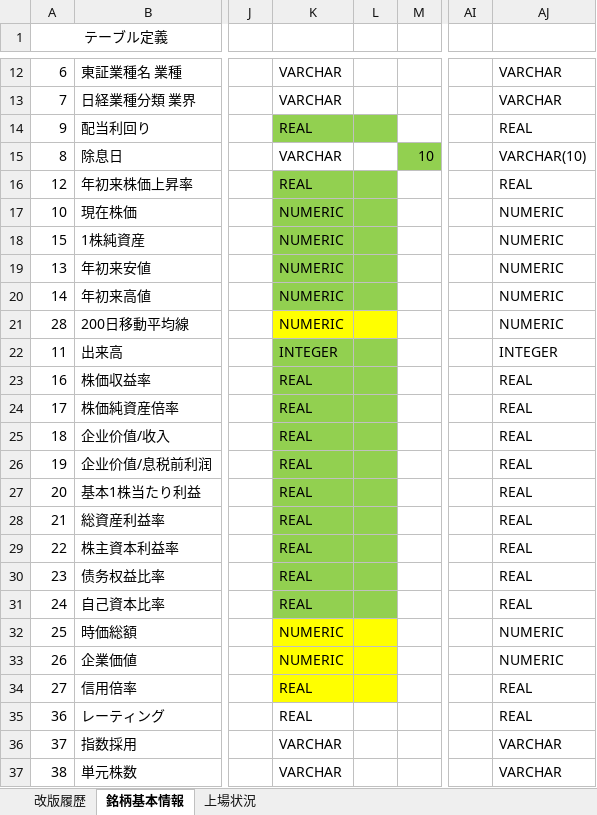
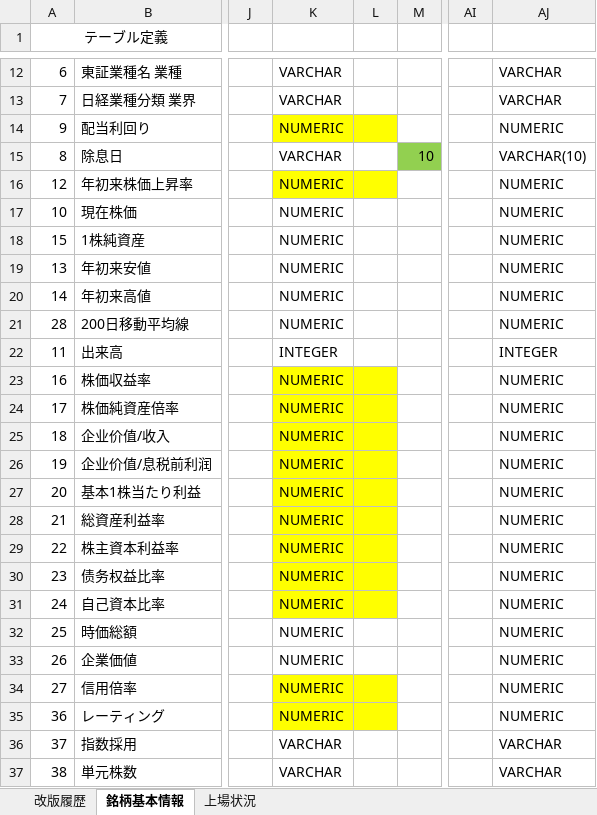
Before and after one commit to ReubenScott/c-spider, an Excel workbook: sql/テーブル定義.xlsx, sheet 銘柄基本情報, drawn as a sheet; only a part is shown, gaps mark what is left out; values as stored, in another font and other column widths than the file's, no borders; the diff names each change by its address in the sheet, - before the commit and + after, or states it on an @@ line.

```diff
--- a/sql/テーブル定義.xlsx (sheet 銘柄基本情報)
+++ b/sql/テーブル定義.xlsx (sheet 銘柄基本情報)
-K14: REAL
+K14: NUMERIC
-K14:L14 fill: #92D050
+K14:L14 fill: #FFFF00
-AJ14: REAL
+AJ14: NUMERIC
-K16: REAL
+K16: NUMERIC
-K16:L16 fill: #92D050
+K16:L16 fill: #FFFF00
-AJ16: REAL
+AJ16: NUMERIC
-K17:L20 fill: #92D050
+K17:L20 fill: none
-K21:L21 fill: #FFFF00
+K21:L21 fill: none
-K22:L22 fill: #92D050
+K22:L22 fill: none
-K23:K31: REAL
+K23:K31: NUMERIC
-K23:L31 fill: #92D050
+K23:L31 fill: #FFFF00
-AJ23:AJ31: REAL
+AJ23:AJ31: NUMERIC
-K32:L33 fill: #FFFF00
+K32:L33 fill: none
-K34:K35: REAL
+K34:K35: NUMERIC
-AJ34:AJ35: REAL
+AJ34:AJ35: NUMERIC
-K35:L35 fill: none
+K35:L35 fill: #FFFF00
```
Also changed, not shown: 5 other files.
